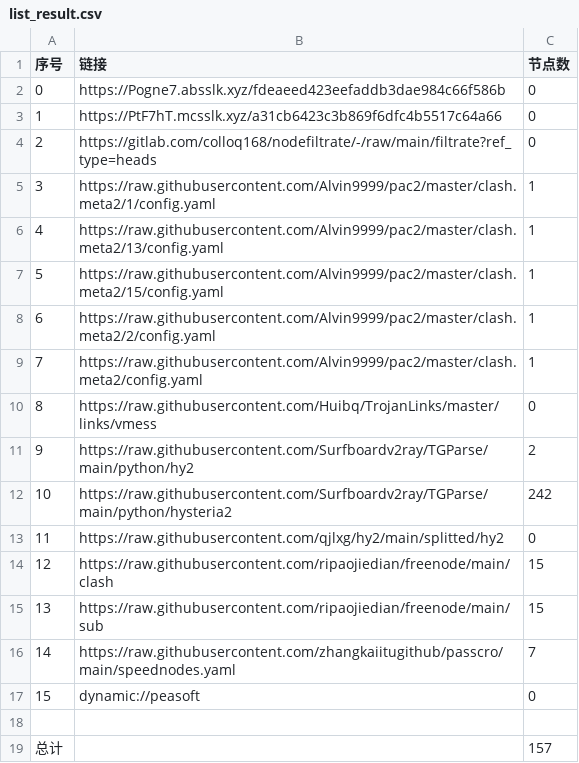
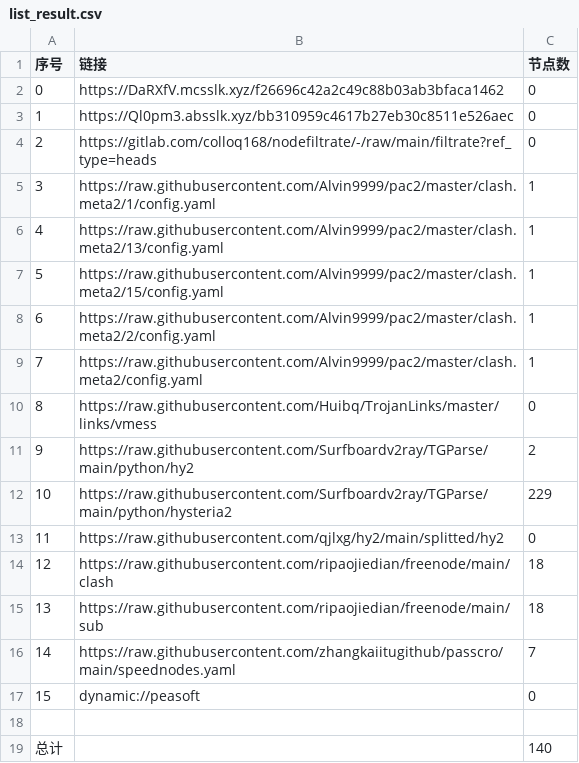
Before and after one commit to jianwu-zhao/NoMoreWalls, a CSV file: list_result.csv, drawn as a sheet.

```diff
--- a/list_result.csv
+++ b/list_result.csv
@@ -1,4 +1,4 @@
 序号,链接,节点数
-0,https://Pogne7.absslk.xyz/fdeaeed423eefaddb3dae984c66f586b,0
-1,https://PtF7hT.mcsslk.xyz/a31cb6423c3b869f6dfc4b5517c64a66,0
+0,https://DaRXfV.mcsslk.xyz/f26696c42a2c49c88b03ab3bfaca1462,0
+1,https://Ql0pm3.absslk.xyz/bb310959c4617b27eb30c8511e526aec,0
 2,https://gitlab.com/colloq168/nodefiltrate/-/raw/main/filtrate?ref_type=heads,0
@@ -11,6 +11,6 @@
 9,https://raw.githubusercontent.com/Surfboardv2ray/TGParse/main/python/hy2,2
-10,https://raw.githubusercontent.com/Surfboardv2ray/TGParse/main/python/hysteria2,242
+10,https://raw.githubusercontent.com/Surfboardv2ray/TGParse/main/python/hysteria2,229
 11,https://raw.githubusercontent.com/qjlxg/hy2/main/splitted/hy2,0
-12,https://raw.githubusercontent.com/ripaojiedian/freenode/main/clash,15
-13,https://raw.githubusercontent.com/ripaojiedian/freenode/main/sub,15
+12,https://raw.githubusercontent.com/ripaojiedian/freenode/main/clash,18
+13,https://raw.githubusercontent.com/ripaojiedian/freenode/main/sub,18
 14,https://raw.githubusercontent.com/zhangkaiitugithub/passcro/main/speednodes.yaml,7
@@ -18,2 +18,2 @@
 
-总计,,157
+总计,,140
```
Also changed, not shown: 18 other files.
